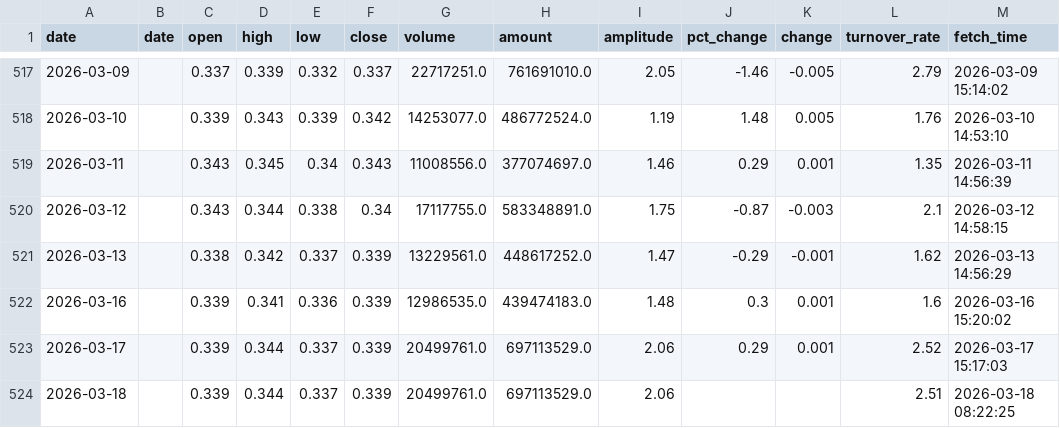
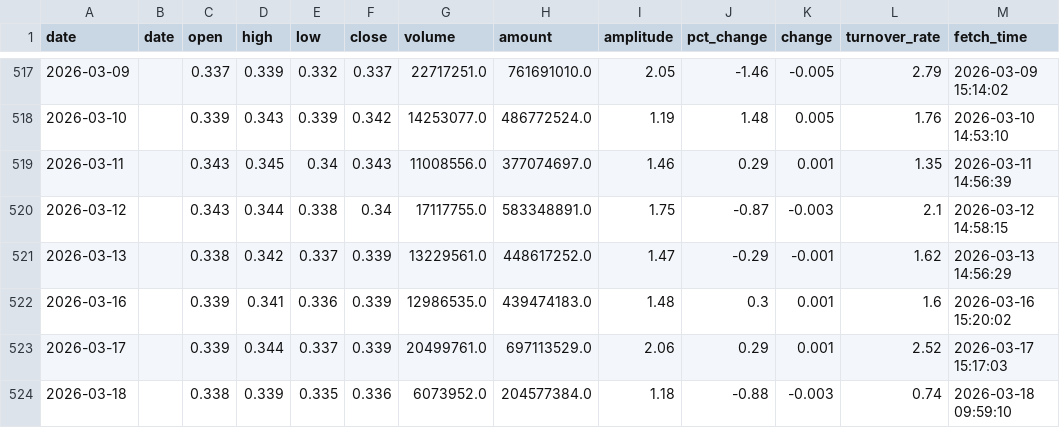
Before and after one commit to kken61291-eng/Fund-AI-Advisor, a CSV file: data_cache/512170.csv, drawn as a sheet; only a part is shown, gaps mark what is left out.

```diff
--- a/data_cache/512170.csv
+++ b/data_cache/512170.csv
@@ -523,2 +523,2 @@ date,date,open,high,low,close,volume,amount,amplitude,pct_change,change,turnover
 2026-03-17,,0.339,0.344,0.337,0.339,20499761.0,697113529.0,2.06,0.29,0.001,2.52,2026-03-17 15:17:03
-2026-03-18,,0.339,0.344,0.337,0.339,20499761.0,697113529.0,2.06,,,2.51,2026-03-18 08:22:25
+2026-03-18,,0.338,0.339,0.335,0.336,6073952.0,204577384.0,1.18,-0.88,-0.003,0.74,2026-03-18 09:59:10
```
Also changed, not shown: data_cache/159537.csv, data_cache/159658.csv, 46 other files.
